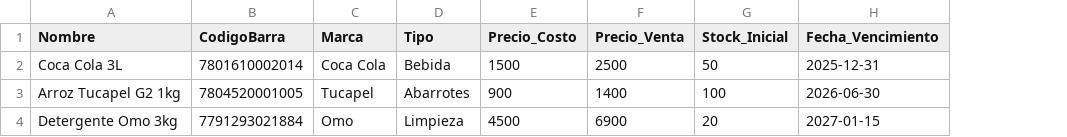
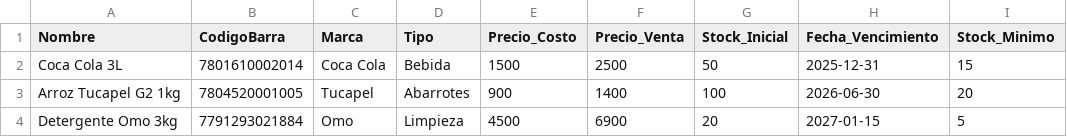
Before and after one commit to Xamppy/minimarket-mayorista, a CSV file: public/TEMPLATE_PRODUCTOS.csv, drawn as a sheet; the diff names each change by its address in the sheet, - before the commit and + after, or states it on an @@ line.

Commit message:
Arreglos generales, introducción de btn de impresión de archivos faltantes, introducción de min_stock manual, ingreso en la BD, arreglos estéticos, añadir al CSV la información nueva

```diff
--- a/public/TEMPLATE_PRODUCTOS.csv
+++ b/public/TEMPLATE_PRODUCTOS.csv
+column I (Stock_Minimo), rows 2-4: 15 | 20 | 5
```
Also changed, not shown: 16 other files.
